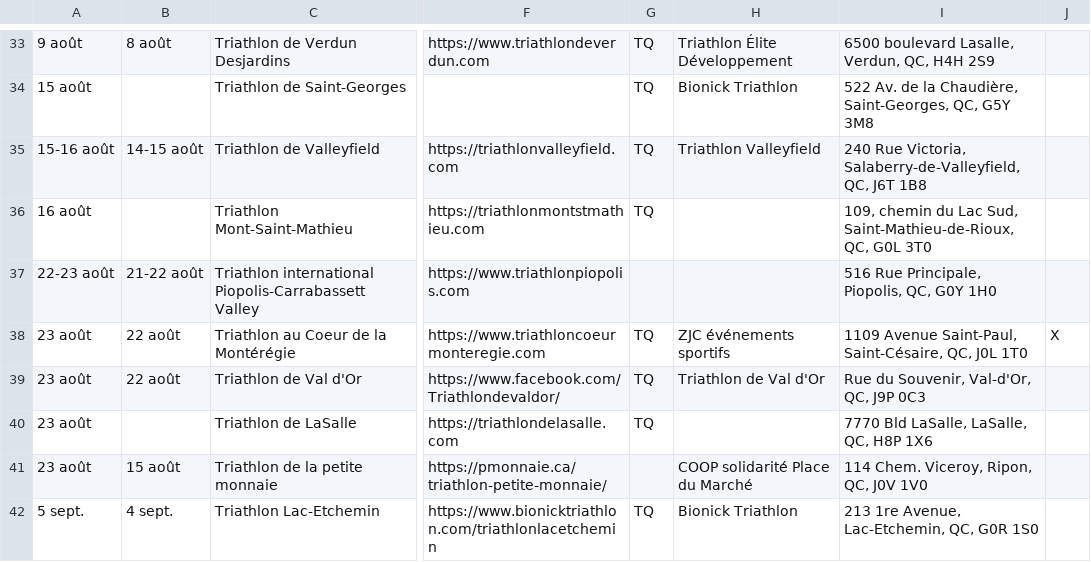
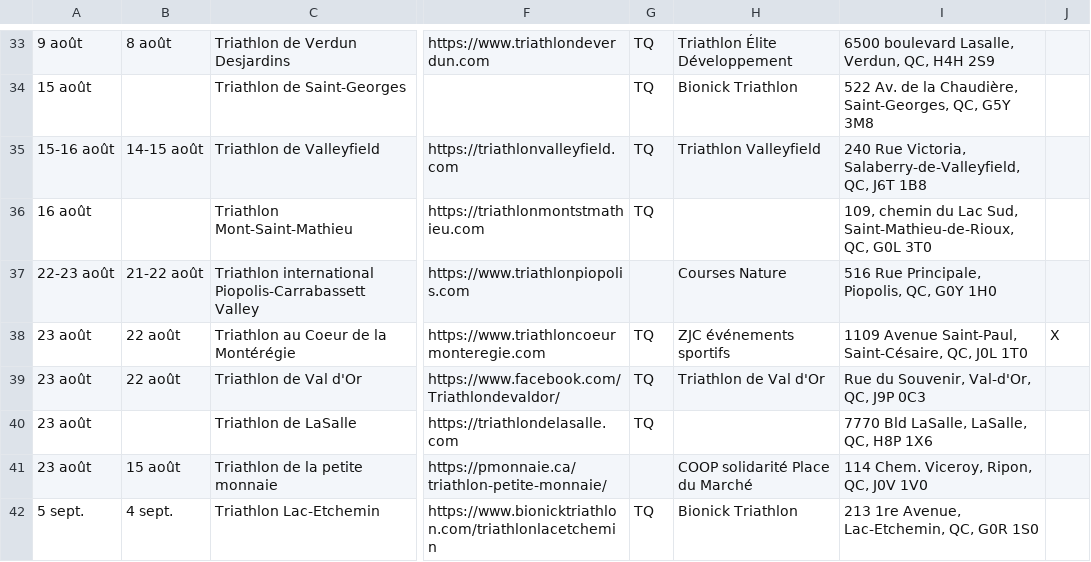
Before and after one commit to Eirefred/mon.projet-tri, a CSV file: _data/calendrier_2027.csv, drawn as a sheet; only a part is shown, gaps mark what is left out; the diff names each change by its address in the sheet, - before the commit and + after, or states it on an @@ line.

Commit message:
Add files via upload

```diff
--- a/_data/calendrier_2027.csv
+++ b/_data/calendrier_2027.csv
-H37: (empty)
+H37: Courses Nature
```
